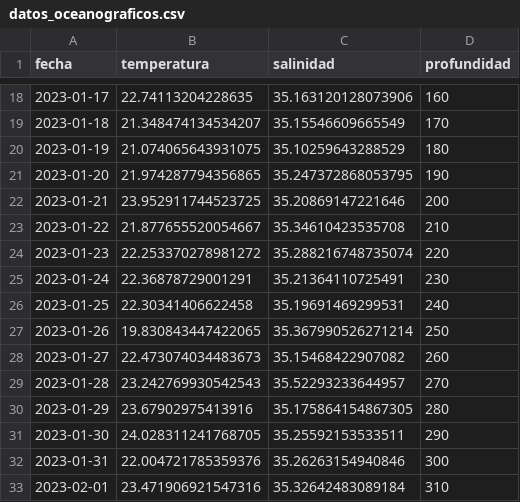
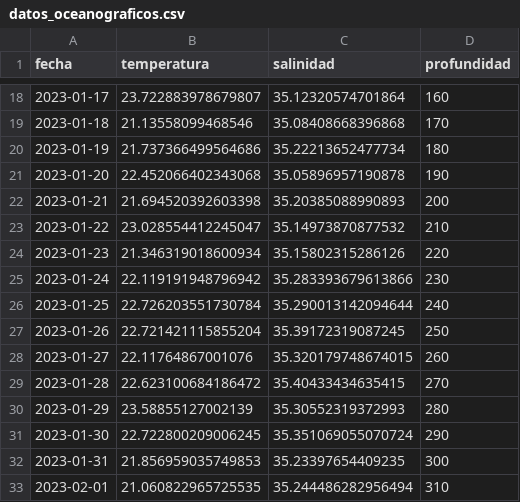
Before and after one commit to cpatagon/Curso_Analisis_Numerico_BACI, a CSV file: clases/Unidad_02/datos_oceanograficos.csv, drawn as a sheet; only a part is shown, gaps mark what is left out; the diff covers the shown part only.

```diff
--- a/clases/Unidad_02/datos_oceanograficos.csv
+++ b/clases/Unidad_02/datos_oceanograficos.csv
@@ -18,16 +18,16 @@ fecha,temperatura,salinidad,profundidad
-2023-01-17,22.74113204228635,35.163120128073906,160
-2023-01-18,21.348474134534207,35.15546609665549,170
-2023-01-19,21.074065643931075,35.10259643288529,180
-2023-01-20,21.974287794356865,35.247372868053795,190
-2023-01-21,23.952911744523725,35.20869147221646,200
-2023-01-22,21.877655520054667,35.34610423535708,210
-2023-01-23,22.253370278981272,35.288216748735074,220
-2023-01-24,22.36878729001291,35.21364110725491,230
-2023-01-25,22.30341406622458,35.19691469299531,240
-2023-01-26,19.830843447422065,35.367990526271214,250
-2023-01-27,22.473074034483673,35.15468422907082,260
-2023-01-28,23.242769930542543,35.52293233644957,270
-2023-01-29,23.67902975413916,35.175864154867305,280
-2023-01-30,24.028311241768705,35.25592153533511,290
-2023-01-31,22.004721785359376,35.26263154940846,300
-2023-02-01,23.471906921547316,35.32642483089184,310
+2023-01-17,23.722883978679807,35.12320574701864,160
+2023-01-18,21.13558099468546,35.08408668396868,170
+2023-01-19,21.737366499564686,35.22213652477734,180
+2023-01-20,22.452066402343068,35.05896957190878,190
+2023-01-21,21.694520392603398,35.20385088990893,200
+2023-01-22,23.028554412245047,35.14973870877532,210
+2023-01-23,21.346319018600934,35.15802315286126,220
+2023-01-24,22.119191948796942,35.283393679613866,230
+2023-01-25,22.726203551730784,35.290013142094644,240
+2023-01-26,22.721421115855204,35.39172319087245,250
+2023-01-27,22.11764867001076,35.320179748674015,260
+2023-01-28,22.623100684186472,35.40433434635415,270
+2023-01-29,23.58855127002139,35.30552319372993,280
+2023-01-30,22.722800209006245,35.351069055070724,290
+2023-01-31,21.856959035749853,35.23397654409235,300
+2023-02-01,21.060822965725535,35.244486282956494,310
```
Also changed, not shown: 168 edited cells elsewhere in this file, 4 other files.
